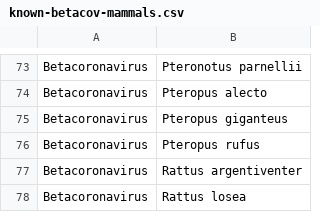
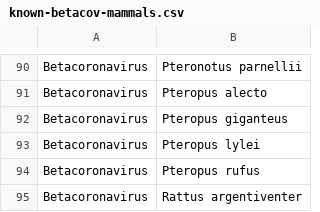
Before and after one commit to viralemergence/poisot-betacov, a CSV file: edgelists/known-betacov-mammals.csv, drawn as a sheet; only a part is shown, gaps mark what is left out; the shorter side is filled out with more unchanged rows; the diff covers the shown part only.

```diff
--- a/edgelists/known-betacov-mammals.csv
+++ b/edgelists/known-betacov-mammals.csv
@@ -75,2 +92,3 @@ Betacoronavirus,Pteropus alecto
 Betacoronavirus,Pteropus giganteus
+Betacoronavirus,Pteropus lylei
 Betacoronavirus,Pteropus rufus
```
Also changed, not shown: 20 added rows elsewhere in this file, edgelists/known-betacov-bats.csv, predictions/PoisotKnn1Bat.csv, 8 other files.
